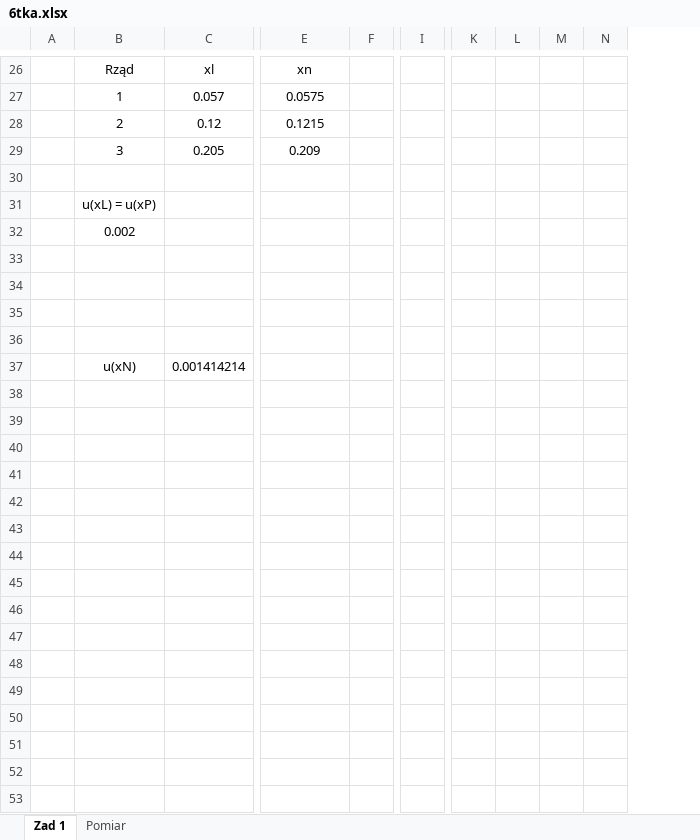
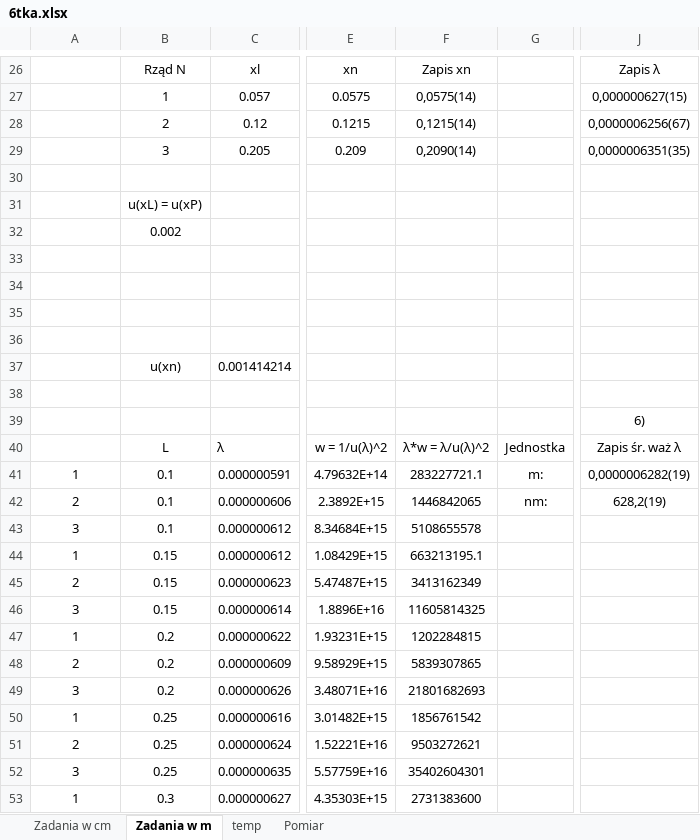
Before and after one commit to matex72/Fizyka-laby, an Excel workbook: 6/6tka.xlsx, sheet Zadania w m, drawn as a sheet; only a part is shown, gaps mark what is left out; values as stored, in another font and other column widths than the file's, no borders; charts and pictures not drawn; removed rows and columns are numbered as before the commit, all else as after; rows hold the shown columns only; the diff covers the shown part only; the diff names each change by its address in the sheet, - before the commit and + after, or states it on an @@ line.

```diff
--- a/6/6tka.xlsx (sheet Zadania w m)
+++ b/6/6tka.xlsx (sheet Zadania w m)
-sheet tab: Zad 1
+sheet tab: Zadania w m
+sheet tab: Zadania w cm
+sheet tab: temp
-column A, empty
+column B, rows 26-32: Rząd N | 1 | 2 | 3 |  | u(xL) = u(xP) | 0.002
-column F, empty
+column F, rows 26-29: Zapis xn | 0,0575(14) | 0,1215(14) | 0,2090(14)
+column G, empty
-column I, empty
+column J, rows 26-29: Zapis λ | 0,000000627(15) | 0,0000006256(67) | 0,0000006351(35)
-column K, empty
-column L, empty
-column M, empty
-column N, empty
-A26: Rząd
+A26: (empty)
-A27: 1
+A27: (empty)
-A28: 2
+A28: (empty)
-A29: 3
+A29: (empty)
-row 30: (empty)
-row 31:  | u(xL) = u(xP)
-row 32:  | 0.002
-row 34:  | u(xN) | 0.001414214
+row 34: (empty)
+row 35: (empty)
+row 36: (empty)
+row 37:  | u(xn) | 0.001414214
+row 38: (empty)
+row 39:  |  |  |  |  |  | 6)
+row 40:  | L | λ | w = 1/u(λ)^2 | λ*w = λ/u(λ)^2 | Jednostka | Zapis śr. waż λ
+row 41: 1 | 0.1 | 0.000000591 | 4.79632E+14 | 283227721.1 | m: | 0,0000006282(19)
+row 42: 2 | 0.1 | 0.000000606 | 2.3892E+15 | 1446842065 | nm: | 628,2(19)
+row 43: 3 | 0.1 | 0.000000612 | 8.34684E+15 | 5108655578
+row 44: 1 | 0.15 | 0.000000612 | 1.08429E+15 | 663213195.1
+row 45: 2 | 0.15 | 0.000000623 | 5.47487E+15 | 3413162349
+row 46: 3 | 0.15 | 0.000000614 | 1.8896E+16 | 11605814325
+row 47: 1 | 0.2 | 0.000000622 | 1.93231E+15 | 1202284815
+row 48: 2 | 0.2 | 0.000000609 | 9.58929E+15 | 5839307865
+row 49: 3 | 0.2 | 0.000000626 | 3.48071E+16 | 21801682693
+row 50: 1 | 0.25 | 0.000000616 | 3.01482E+15 | 1856761542
+row 51: 2 | 0.25 | 0.000000624 | 1.52221E+16 | 9503272621
+row 52: 3 | 0.25 | 0.000000635 | 5.57759E+16 | 35402604301
+row 53: 1 | 0.3 | 0.000000627 | 4.35303E+15 | 2731383600
```
Also changed, not shown: 2 added rows and 21 edited cells elsewhere in this sheet, formulas that keep their value, charts or pictures, 5 other files.
